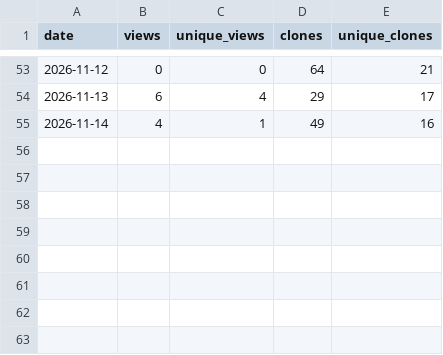
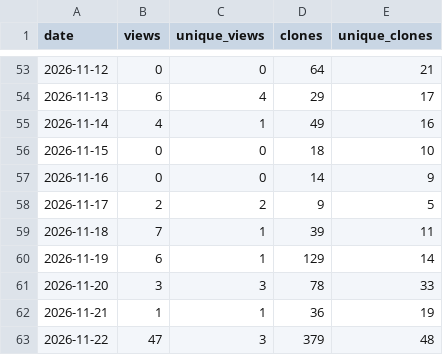
Before and after one commit to lacclab/scanpath-studio, a CSV file: stats/traffic_daily.csv, drawn as a sheet; only a part is shown, gaps mark what is left out; the diff names each change by its address in the sheet, - before the commit and + after, or states it on an @@ line.

Commit message:
stats: 2026-11-23

```diff
--- a/stats/traffic_daily.csv
+++ b/stats/traffic_daily.csv
+row 56: 2026-11-15 | 0 | 0 | 18 | 10
+row 57: 2026-11-16 | 0 | 0 | 14 | 9
+row 58: 2026-11-17 | 2 | 2 | 9 | 5
+row 59: 2026-11-18 | 7 | 1 | 39 | 11
+row 60: 2026-11-19 | 6 | 1 | 129 | 14
+row 61: 2026-11-20 | 3 | 3 | 78 | 33
+row 62: 2026-11-21 | 1 | 1 | 36 | 19
+row 63: 2026-11-22 | 47 | 3 | 379 | 48
```
Also changed, not shown: stats/pypi_daily.csv, stats/repo.csv, 3 other files.
